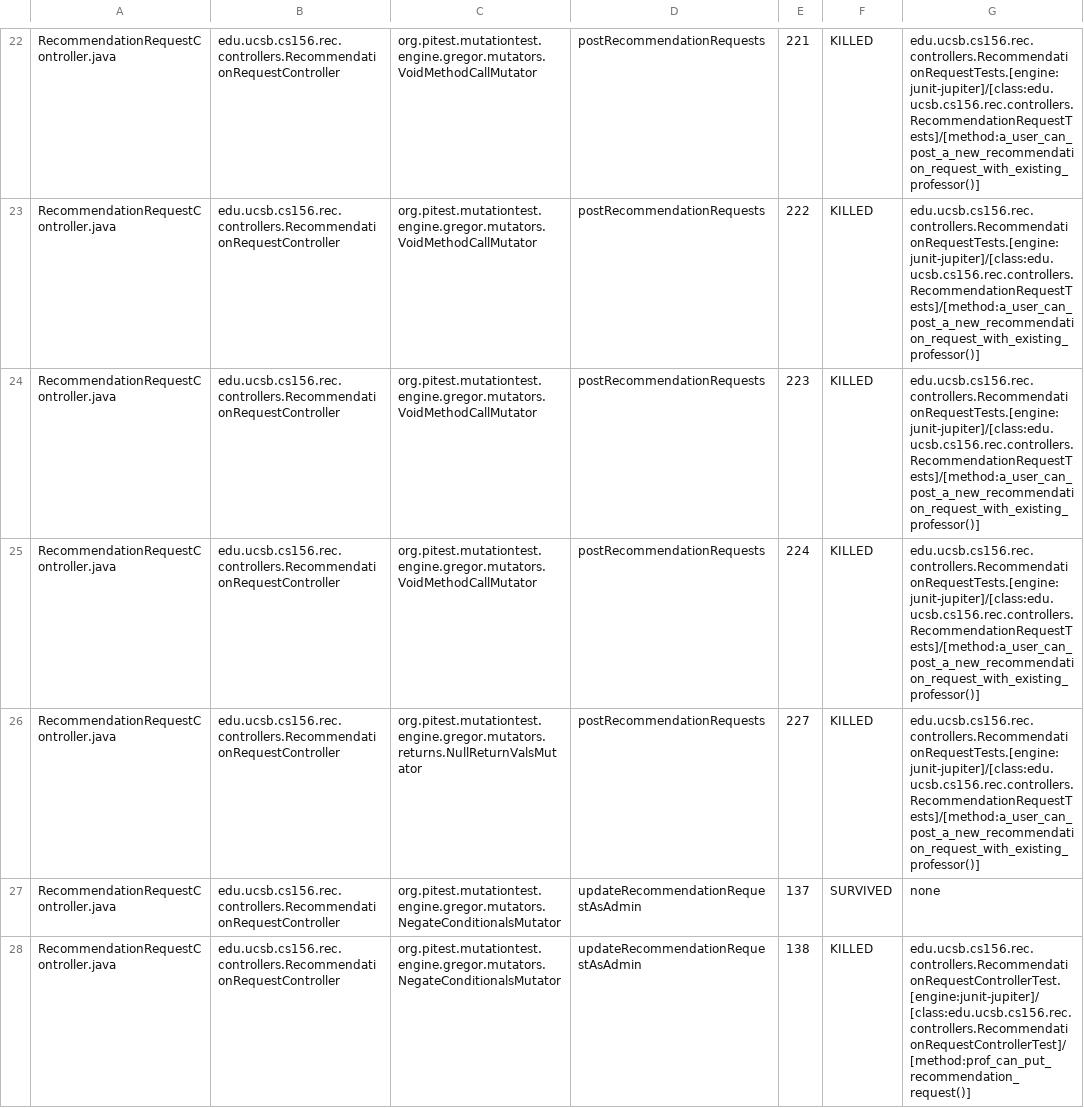
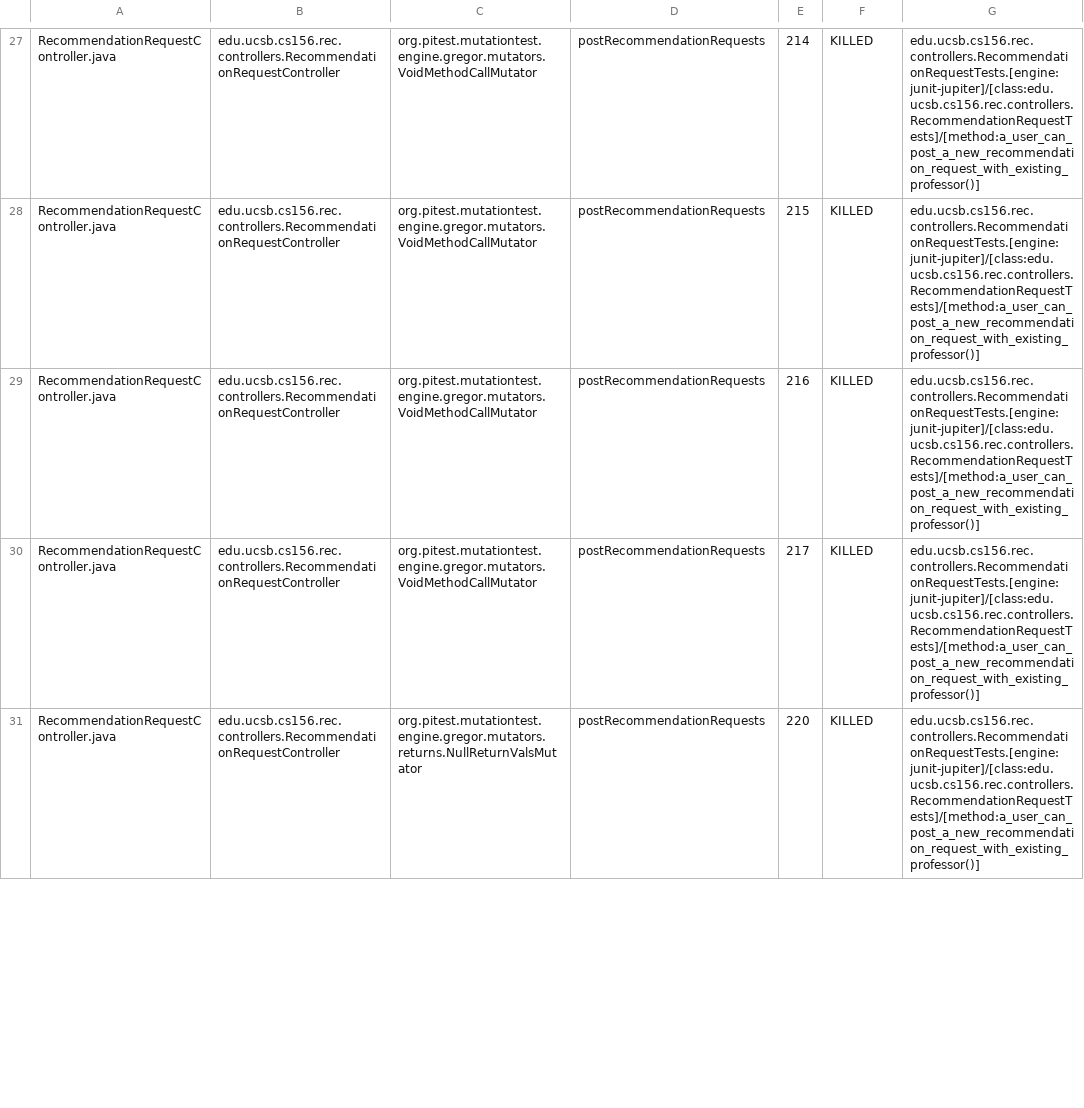
Before and after one commit to ucsb-cs156-s25/proj-rec-s25-13, a CSV file: pitest/mutations.csv, drawn as a sheet; only a part is shown, gaps mark what is left out; removed rows and columns are numbered as before the commit, all else as after; the diff covers the shown part only; the diff names each change by its address in the sheet, - before the commit and + after, or states it on an @@ line.

Commit message:
Deploying to gh-pages from @ ucsb-cs156-s25/proj-rec-s25-13@f9f62650a961264cb66ea63e356f81e3e3e2df70 🚀

```diff
--- a/pitest/mutations.csv
+++ b/pitest/mutations.csv
-E27: 221
+E27: 214
-E28: 222
+E28: 215
-E29: 223
+E29: 216
-E30: 224
+E30: 217
-E31: 227
+E31: 220
-row 27: RecommendationRequestController.java | edu.ucsb.cs156.rec.controllers.RecommendationRequestController | org.pitest.mutationtest.engine.gregor.mutators.NegateConditionalsMutator | updateRecommendationRequestAsAdmin | 137 | SURVIVED | none
-row 28: RecommendationRequestController.java | edu.ucsb.cs156.rec.controllers.RecommendationRequestController | org.pitest.mutationtest.engine.gregor.mutators.NegateConditionalsMutator | updateRecommendationRequestAsAdmin | 138 | KILLED | edu.ucsb.cs156.rec.controllers.RecommendationRequestControllerTest.[engine:junit-jupiter]/[class:edu.ucsb.cs156.rec.controllers.RecommendationRequestControllerTest]/[method:prof_can_put_recommendation_request()]
```
Also changed, not shown: 4 added rows, 5 removed rows, 20 moved rows and 21 edited cells elsewhere in this file, 13 other files.
